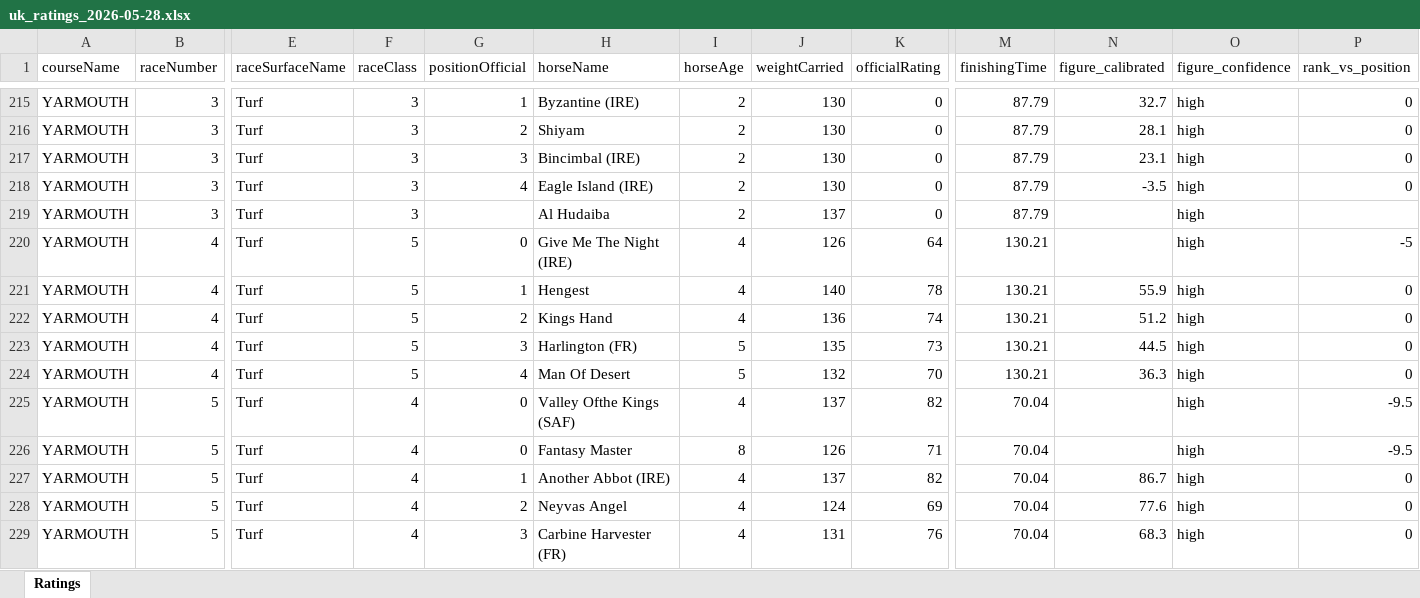
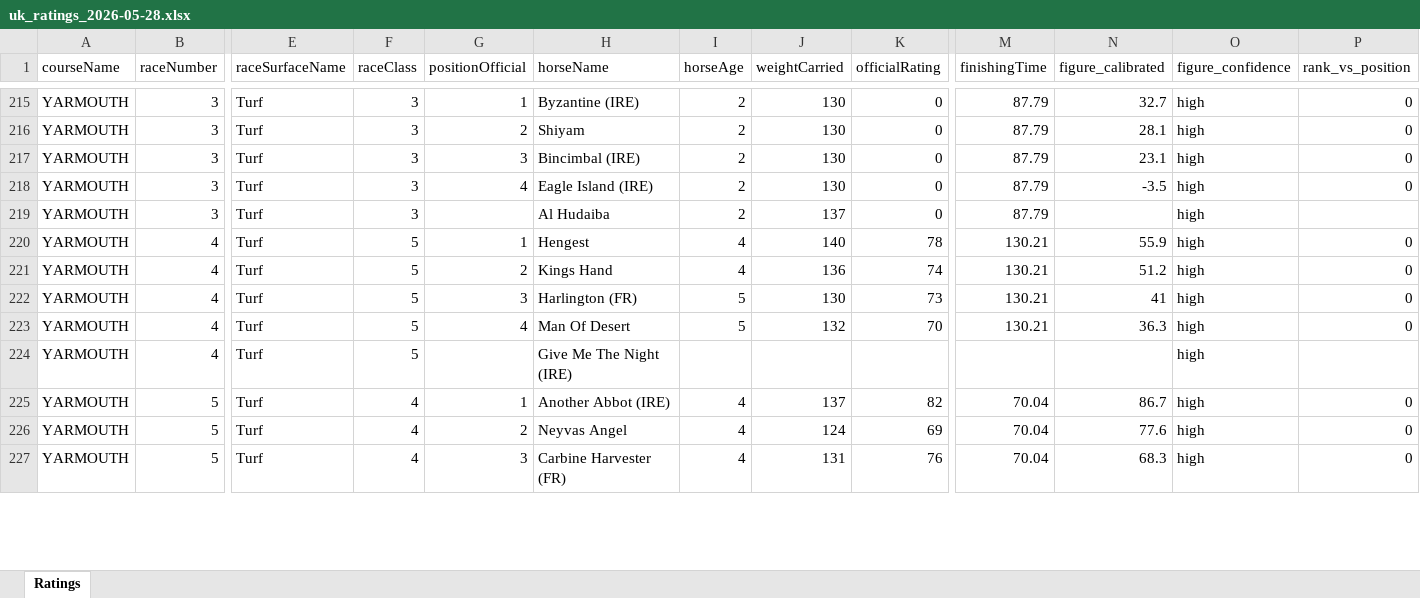
Before and after one commit to tomwilson41986/racing-speed-figures, an Excel workbook: output/daily_ratings/uk_ratings_2026-05-28.xlsx, sheet Ratings, drawn as a sheet; only a part is shown, gaps mark what is left out; values as stored, in another font and other column widths than the file's, no borders; removed rows and columns are numbered as before the commit, all else as after; rows hold the shown columns only; the diff covers the shown part only; the diff names each change by its address in the sheet, - before the commit and + after, or states it on an @@ line.

```diff
--- a/output/daily_ratings/uk_ratings_2026-05-28.xlsx (sheet Ratings)
+++ b/output/daily_ratings/uk_ratings_2026-05-28.xlsx (sheet Ratings)
-row 220: YARMOUTH | 4 | Turf | 5 | 0 | Give Me The Night (IRE) | 4 | 126 | 64 | 130.21 |  | high | -5
-J222 (weightCarried): 135
+J222 (weightCarried): 130
-N222 (figure_calibrated): 44.5
+N222 (figure_calibrated): 41
-row 225: YARMOUTH | 5 | Turf | 4 | 0 | Valley Ofthe Kings (SAF) | 4 | 137 | 82 | 70.04 |  | high | -9.5
-row 226: YARMOUTH | 5 | Turf | 4 | 0 | Fantasy Master | 8 | 126 | 71 | 70.04 |  | high | -9.5
+row 224: YARMOUTH | 4 | Turf | 5 |  | Give Me The Night (IRE) |  |  |  |  |  | high
```
Also changed, not shown: 14 added rows, 12 removed rows and 115 edited cells elsewhere in this sheet, 3 other files.
